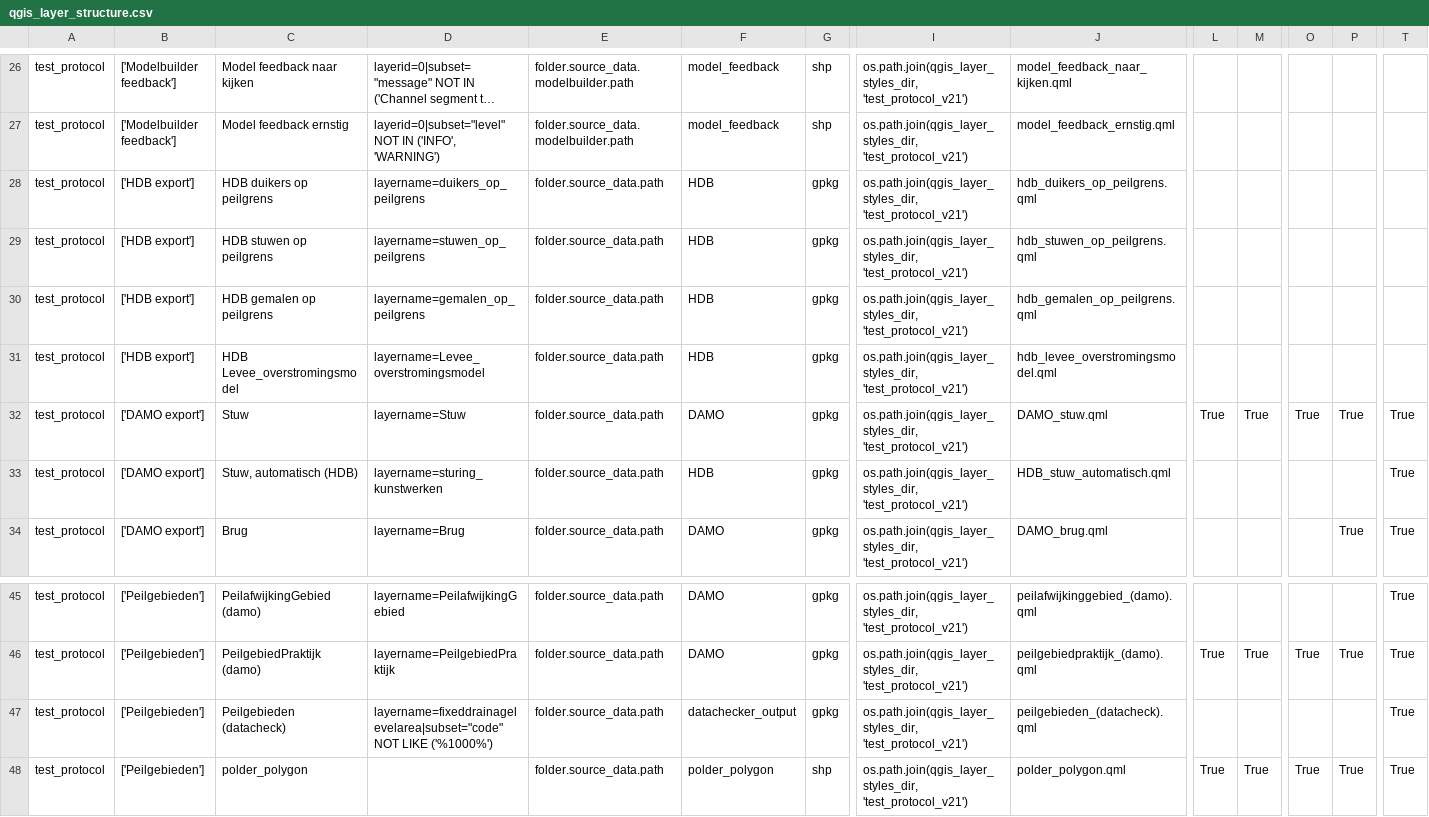
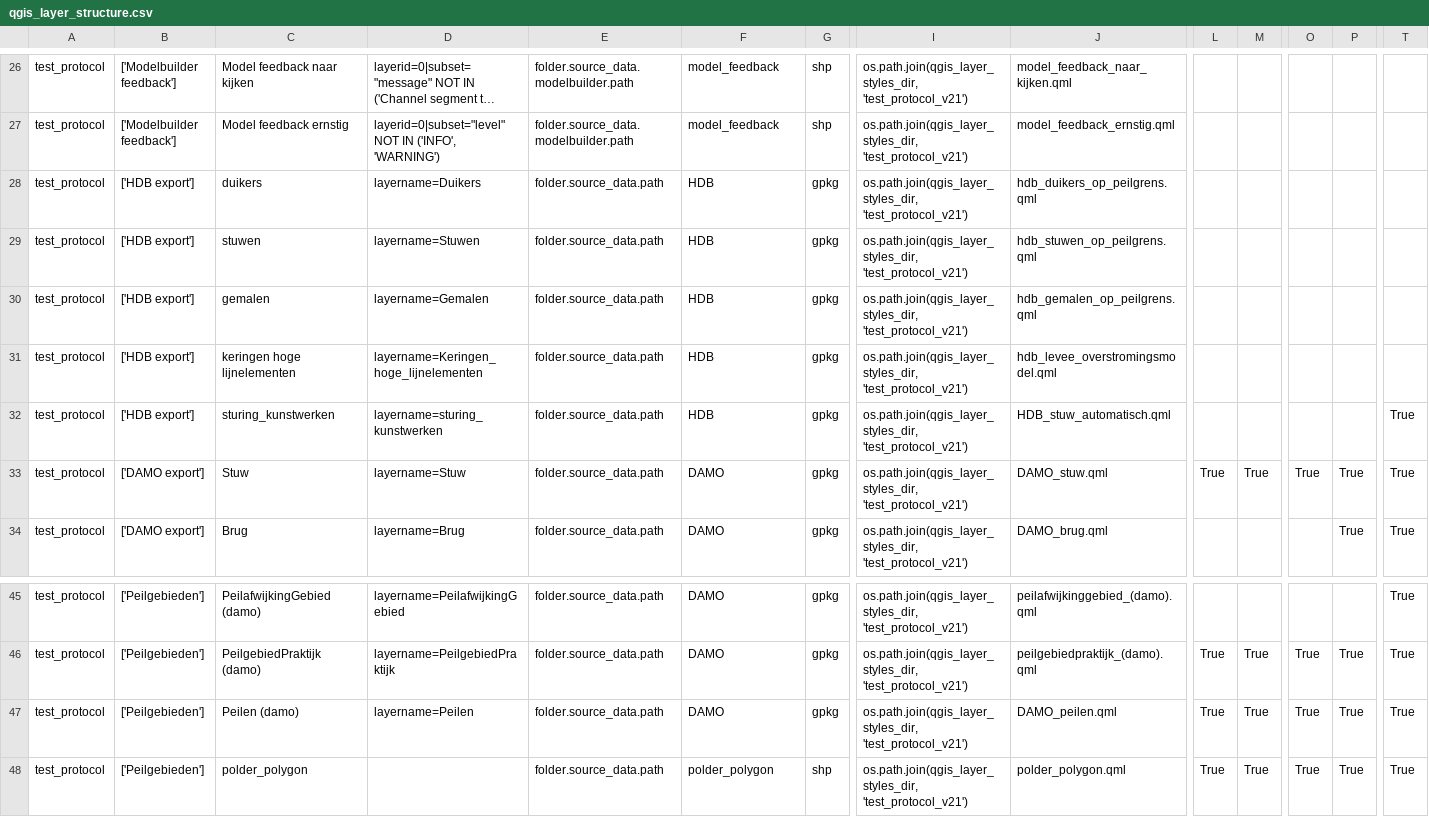
Before and after one commit to threedi/hhnk-threedi-tools, a CSV file: hhnk_threedi_tools/resources/qgis_layer_structure.csv, drawn as a sheet; only a part is shown, gaps mark what is left out; long unchanged cells end in …; removed rows and columns are numbered as before the commit, all else as after; rows hold the shown columns only; the diff names each change by its address in the sheet, - before the commit and + after, or states it on an @@ line.

Commit message:
26368 fix hdb to be seen in the plugin.  (#304)
* fix hdb to be lseen in the plugin. 2 main  changes: Change layername in the csv file, change the min scale so they can be seen from 1:60000 and kleiner. bigger scale they are not going to be seen.

* fix hdb layers.

1. fix duikers, gemalen, levees, stuw, and sturing in hdb
2. fix datachecker layers gemaal niet in model and  stuwein niet in de model -> removing zoom settings.
3. Add peilen in DAMO exports and set symbology
4.  fix the structure

* Update qgis_layer_structure.csv

```diff
--- a/hhnk_threedi_tools/resources/qgis_layer_structure.csv
+++ b/hhnk_threedi_tools/resources/qgis_layer_structure.csv
-C28: HDB duikers op peilgrens
+C28: duikers
-D28: layername=duikers_op_peilgrens
+D28: layername=Duikers
-C29: HDB stuwen op peilgrens
+C29: stuwen
-D29: layername=stuwen_op_peilgrens
+D29: layername=Stuwen
-C30: HDB gemalen op peilgrens
+C30: gemalen
-D30: layername=gemalen_op_peilgrens
+D30: layername=Gemalen
-C31: HDB Levee_overstromingsmodel
+C31: keringen hoge lijnelementen
-D31: layername=Levee_overstromingsmodel
+D31: layername=Keringen_hoge_lijnelementen
+row 32: test_protocol | ['HDB export'] | sturing_kunstwerken | layername=sturing_kunstwerken | folder.source_data.path | HDB | gpkg | os.path.join(qgis_layer_styles_dir, 'test_protocol_v21') | HDB_stuw_automatisch.qml |  |  |  |  | True
-row 33: test_protocol | ['DAMO export'] | Stuw, automatisch (HDB) | layername=sturing_kunstwerken | folder.source_data.path | HDB | gpkg | os.path.join(qgis_layer_styles_dir, 'test_protocol_v21') | HDB_stuw_automatisch.qml |  |  |  |  | True
-row 47: test_protocol | ['Peilgebieden'] | Peilgebieden (datacheck) | layername=fixeddrainagelevelarea|subset="code" NOT LIKE ('%1000%') | folder.source_data.path | datachecker_output | gpkg | os.path.join(qgis_layer_styles_dir, 'test_protocol_v21') | peilgebieden_(datacheck).qml |  |  |  |  | True
+row 47: test_protocol | ['Peilgebieden'] | Peilen (damo) | layername=Peilen | folder.source_data.path | DAMO | gpkg | os.path.join(qgis_layer_styles_dir, 'test_protocol_v21') | DAMO_peilen.qml | True | True | True | True | True
```
Also changed, not shown: 9 other files.
